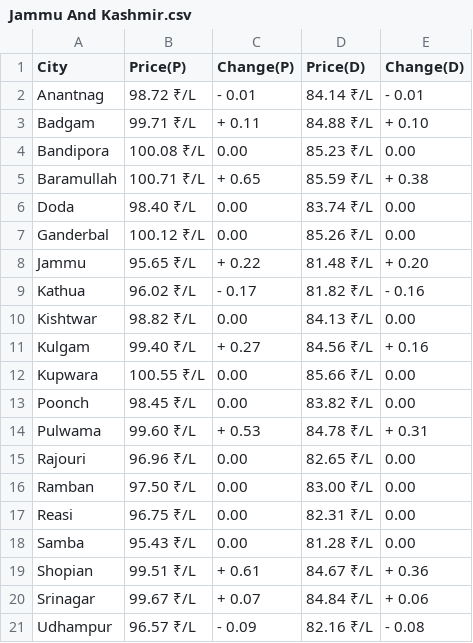
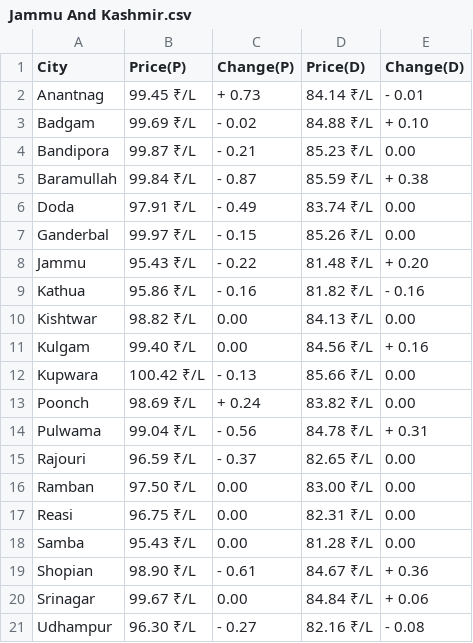
Before and after one commit to Doofenshmirtz-Evil-Incorp/FuelishCLI, a CSV file: assets/Jammu And Kashmir.csv, drawn as a sheet.

Commit message:
Data-2024-03-25T01:48:40

```diff
--- a/assets/Jammu And Kashmir.csv
+++ b/assets/Jammu And Kashmir.csv
@@ -1,16 +1,16 @@
 City,Price(P),Change(P),Price(D),Change(D)
-Anantnag,98.72 ₹/L,- 0.01,84.14 ₹/L,- 0.01
-Badgam,99.71 ₹/L,+ 0.11,84.88 ₹/L,+ 0.10
-Bandipora,100.08 ₹/L,  0.00,85.23 ₹/L,  0.00
-Baramullah,100.71 ₹/L,+ 0.65,85.59 ₹/L,+ 0.38
-Doda,98.40 ₹/L,  0.00,83.74 ₹/L,  0.00
-Ganderbal,100.12 ₹/L,  0.00,85.26 ₹/L,  0.00
-Jammu,95.65 ₹/L,+ 0.22,81.48 ₹/L,+ 0.20
-Kathua,96.02 ₹/L,- 0.17,81.82 ₹/L,- 0.16
+Anantnag,99.45 ₹/L,+ 0.73,84.14 ₹/L,- 0.01
+Badgam,99.69 ₹/L,- 0.02,84.88 ₹/L,+ 0.10
+Bandipora,99.87 ₹/L,- 0.21,85.23 ₹/L,  0.00
+Baramullah,99.84 ₹/L,- 0.87,85.59 ₹/L,+ 0.38
+Doda,97.91 ₹/L,- 0.49,83.74 ₹/L,  0.00
+Ganderbal,99.97 ₹/L,- 0.15,85.26 ₹/L,  0.00
+Jammu,95.43 ₹/L,- 0.22,81.48 ₹/L,+ 0.20
+Kathua,95.86 ₹/L,- 0.16,81.82 ₹/L,- 0.16
 Kishtwar,98.82 ₹/L,  0.00,84.13 ₹/L,  0.00
-Kulgam,99.40 ₹/L,+ 0.27,84.56 ₹/L,+ 0.16
-Kupwara,100.55 ₹/L,  0.00,85.66 ₹/L,  0.00
-Poonch,98.45 ₹/L,  0.00,83.82 ₹/L,  0.00
-Pulwama,99.60 ₹/L,+ 0.53,84.78 ₹/L,+ 0.31
-Rajouri,96.96 ₹/L,  0.00,82.65 ₹/L,  0.00
+Kulgam,99.40 ₹/L,  0.00,84.56 ₹/L,+ 0.16
+Kupwara,100.42 ₹/L,- 0.13,85.66 ₹/L,  0.00
+Poonch,98.69 ₹/L,+ 0.24,83.82 ₹/L,  0.00
+Pulwama,99.04 ₹/L,- 0.56,84.78 ₹/L,+ 0.31
+Rajouri,96.59 ₹/L,- 0.37,82.65 ₹/L,  0.00
 Ramban,97.50 ₹/L,  0.00,83.00 ₹/L,  0.00
@@ -18,4 +18,4 @@ Reasi,96.75 ₹/L,  0.00,82.31 ₹/L,  0.00
 Samba,95.43 ₹/L,  0.00,81.28 ₹/L,  0.00
-Shopian,99.51 ₹/L,+ 0.61,84.67 ₹/L,+ 0.36
-Srinagar,99.67 ₹/L,+ 0.07,84.84 ₹/L,+ 0.06
-Udhampur,96.57 ₹/L,- 0.09,82.16 ₹/L,- 0.08
+Shopian,98.90 ₹/L,- 0.61,84.67 ₹/L,+ 0.36
+Srinagar,99.67 ₹/L,  0.00,84.84 ₹/L,+ 0.06
+Udhampur,96.30 ₹/L,- 0.27,82.16 ₹/L,- 0.08
```
Also changed, not shown: State.csv, assets/Andhra Pradesh.csv, 15 other files.
